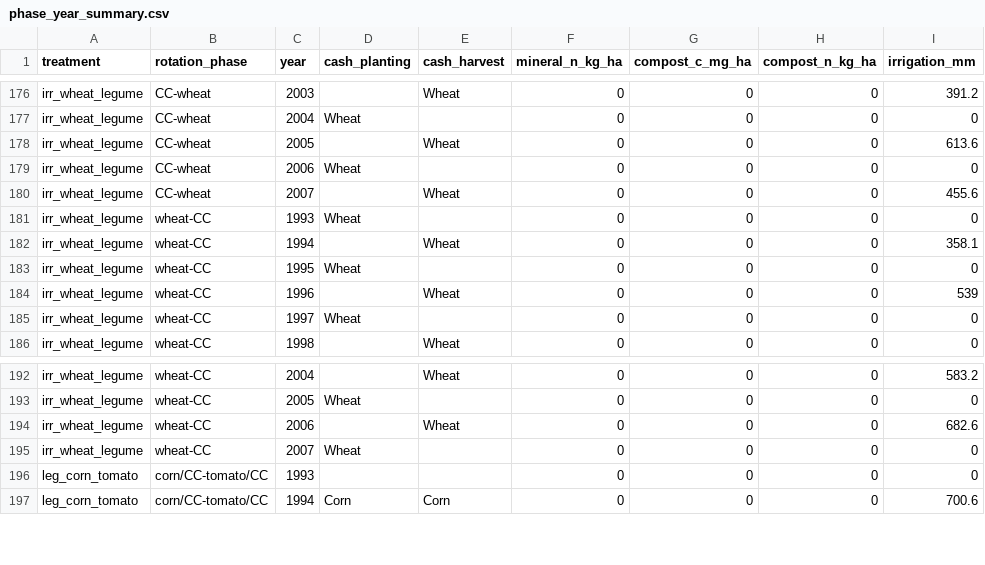
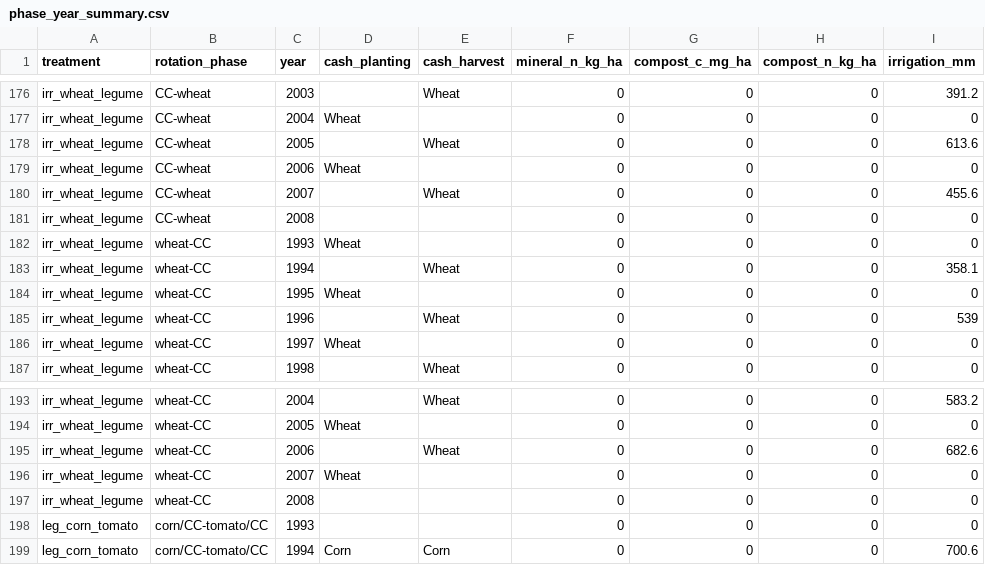
Before and after one commit to ccmmf/calibration, a CSV file: runs/russell_ranch/events_treatments/phase_year_summary.csv, drawn as a sheet; only a part is shown, gaps mark what is left out.

```diff
--- a/runs/russell_ranch/events_treatments/phase_year_summary.csv
+++ b/runs/russell_ranch/events_treatments/phase_year_summary.csv
@@ -180,2 +180,3 @@
 "irr_wheat_legume","CC-wheat","2007","","Wheat",0,0,0,455.6
+"irr_wheat_legume","CC-wheat","2008","","",0,0,0,0
 "irr_wheat_legume","wheat-CC","1993","Wheat","",0,0,0,0
@@ -195,2 +196,3 @@
 "irr_wheat_legume","wheat-CC","2007","Wheat","",0,0,0,0
+"irr_wheat_legume","wheat-CC","2008","","",0,0,0,0
 "leg_corn_tomato","corn/CC-tomato/CC","1993","","",0,0,0,0
```
Also changed, not shown: 24 other files.
